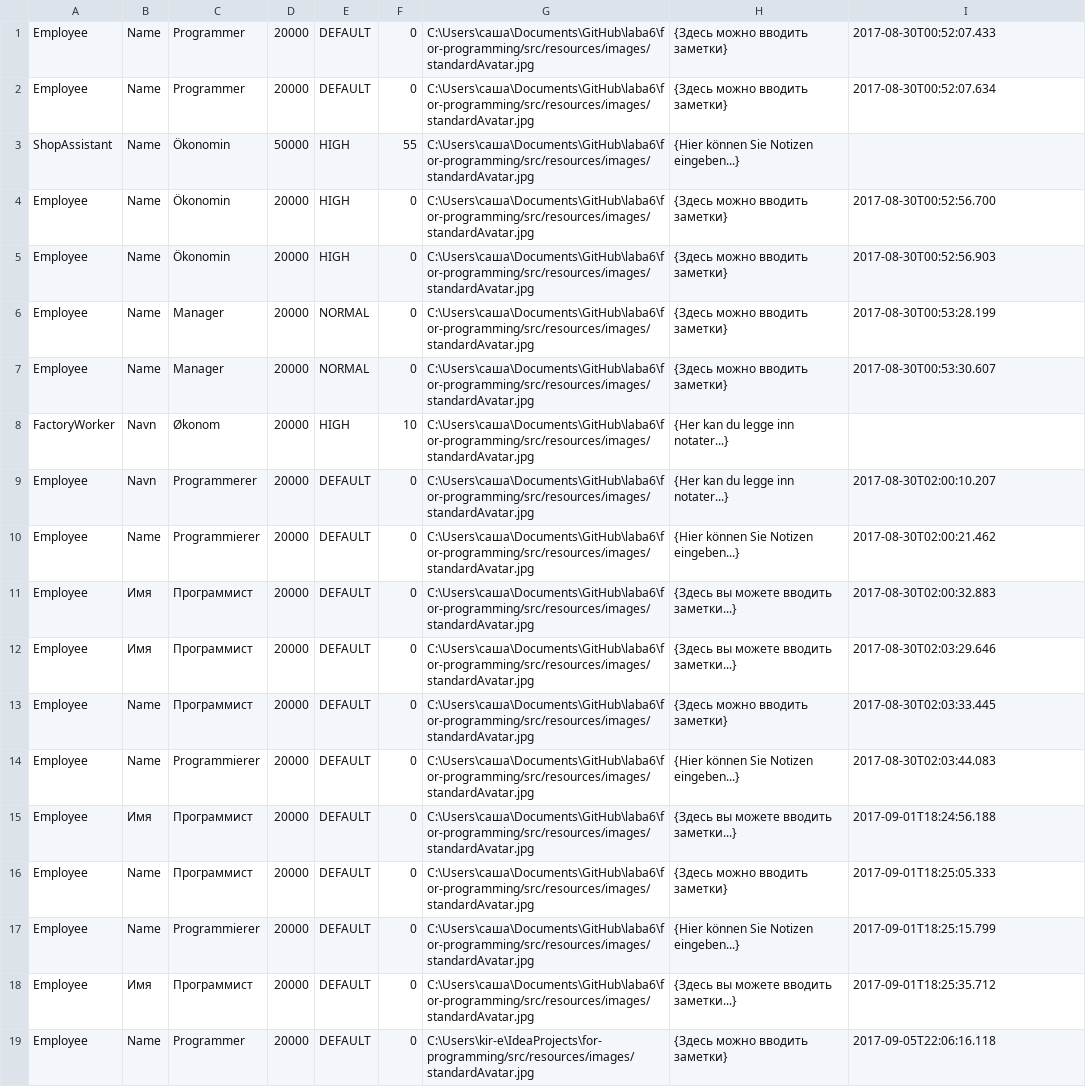
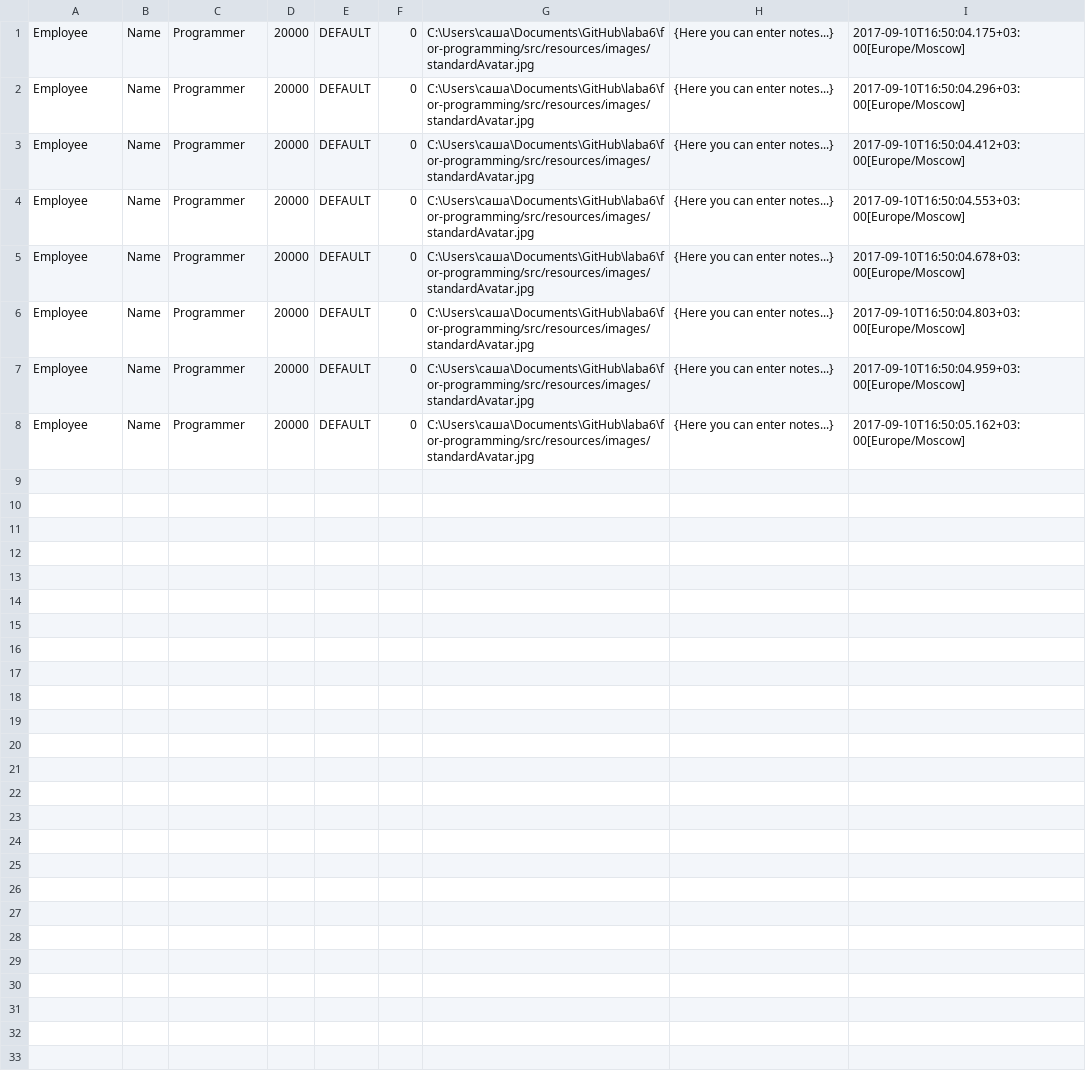
Before and after one commit to skychik/for-programming, a CSV file: src/resources/text_files/EmployeeFile.csv, drawn as a sheet.

```diff
--- a/src/resources/text_files/EmployeeFile.csv
+++ b/src/resources/text_files/EmployeeFile.csv
@@ -1,19 +1,8 @@
-Employee;Name;Programmer;20000;DEFAULT;0;C:\Users\саша\Documents\GitHub\laba6\for-programming/src/resources/images/standardAvatar.jpg;{Здесь можно вводить заметки};2017-08-30T00:52:07.433
-Employee;Name;Programmer;20000;DEFAULT;0;C:\Users\саша\Documents\GitHub\laba6\for-programming/src/resources/images/standardAvatar.jpg;{Здесь можно вводить заметки};2017-08-30T00:52:07.634
-ShopAssistant;Name;Ökonomin;50000;HIGH;55;C:\Users\саша\Documents\GitHub\laba6\for-programming/src/resources/images/standardAvatar.jpg;{Hier können Sie Notizen eingeben...}
-Employee;Name;Ökonomin;20000;HIGH;0;C:\Users\саша\Documents\GitHub\laba6\for-programming/src/resources/images/standardAvatar.jpg;{Здесь можно вводить заметки};2017-08-30T00:52:56.700
-Employee;Name;Ökonomin;20000;HIGH;0;C:\Users\саша\Documents\GitHub\laba6\for-programming/src/resources/images/standardAvatar.jpg;{Здесь можно вводить заметки};2017-08-30T00:52:56.903
-Employee;Name;Manager;20000;NORMAL;0;C:\Users\саша\Documents\GitHub\laba6\for-programming/src/resources/images/standardAvatar.jpg;{Здесь можно вводить заметки};2017-08-30T00:53:28.199
-Employee;Name;Manager;20000;NORMAL;0;C:\Users\саша\Documents\GitHub\laba6\for-programming/src/resources/images/standardAvatar.jpg;{Здесь можно вводить заметки};2017-08-30T00:53:30.607
-FactoryWorker;Navn;Økonom;20000;HIGH;10;C:\Users\саша\Documents\GitHub\laba6\for-programming/src/resources/images/standardAvatar.jpg;{Her kan du legge inn notater...}
-Employee;Navn;Programmerer;20000;DEFAULT;0;C:\Users\саша\Documents\GitHub\laba6\for-programming/src/resources/images/standardAvatar.jpg;{Her kan du legge inn notater...};2017-08-30T02:00:10.207
-Employee;Name;Programmierer;20000;DEFAULT;0;C:\Users\саша\Documents\GitHub\laba6\for-programming/src/resources/images/standardAvatar.jpg;{Hier können Sie Notizen eingeben...};2017-08-30T02:00:21.462
-Employee;Имя;Программист;20000;DEFAULT;0;C:\Users\саша\Documents\GitHub\laba6\for-programming/src/resources/images/standardAvatar.jpg;{Здесь вы можете вводить заметки...};2017-08-30T02:00:32.883
-Employee;Имя;Программист;20000;DEFAULT;0;C:\Users\саша\Documents\GitHub\laba6\for-programming/src/resources/images/standardAvatar.jpg;{Здесь вы можете вводить заметки...};2017-08-30T02:03:29.646
-Employee;Name;Программист;20000;DEFAULT;0;C:\Users\саша\Documents\GitHub\laba6\for-programming/src/resources/images/standardAvatar.jpg;{Здесь можно вводить заметки};2017-08-30T02:03:33.445
-Employee;Name;Programmierer;20000;DEFAULT;0;C:\Users\саша\Documents\GitHub\laba6\for-programming/src/resources/images/standardAvatar.jpg;{Hier können Sie Notizen eingeben...};2017-08-30T02:03:44.083
-Employee;Имя;Программист;20000;DEFAULT;0;C:\Users\саша\Documents\GitHub\laba6\for-programming/src/resources/images/standardAvatar.jpg;{Здесь вы можете вводить заметки...};2017-09-01T18:24:56.188
-Employee;Name;Программист;20000;DEFAULT;0;C:\Users\саша\Documents\GitHub\laba6\for-programming/src/resources/images/standardAvatar.jpg;{Здесь можно вводить заметки};2017-09-01T18:25:05.333
-Employee;Name;Programmierer;20000;DEFAULT;0;C:\Users\саша\Documents\GitHub\laba6\for-programming/src/resources/images/standardAvatar.jpg;{Hier können Sie Notizen eingeben...};2017-09-01T18:25:15.799
-Employee;Имя;Программист;20000;DEFAULT;0;C:\Users\саша\Documents\GitHub\laba6\for-programming/src/resources/images/standardAvatar.jpg;{Здесь вы можете вводить заметки...};2017-09-01T18:25:35.712
-Employee;Name;Programmer;20000;DEFAULT;0;C:\Users\kir-e\IdeaProjects\for-programming/src/resources/images/standardAvatar.jpg;{Здесь можно вводить заметки};2017-09-05T22:06:16.118
+Employee;Name;Programmer;20000;DEFAULT;0;C:\Users\саша\Documents\GitHub\laba6\for-programming/src/resources/images/standardAvatar.jpg;{Here you can enter notes...};2017-09-10T16:50:04.175+03:00[Europe/Moscow]
+Employee;Name;Programmer;20000;DEFAULT;0;C:\Users\саша\Documents\GitHub\laba6\for-programming/src/resources/images/standardAvatar.jpg;{Here you can enter notes...};2017-09-10T16:50:04.296+03:00[Europe/Moscow]
+Employee;Name;Programmer;20000;DEFAULT;0;C:\Users\саша\Documents\GitHub\laba6\for-programming/src/resources/images/standardAvatar.jpg;{Here you can enter notes...};2017-09-10T16:50:04.412+03:00[Europe/Moscow]
+Employee;Name;Programmer;20000;DEFAULT;0;C:\Users\саша\Documents\GitHub\laba6\for-programming/src/resources/images/standardAvatar.jpg;{Here you can enter notes...};2017-09-10T16:50:04.553+03:00[Europe/Moscow]
+Employee;Name;Programmer;20000;DEFAULT;0;C:\Users\саша\Documents\GitHub\laba6\for-programming/src/resources/images/standardAvatar.jpg;{Here you can enter notes...};2017-09-10T16:50:04.678+03:00[Europe/Moscow]
+Employee;Name;Programmer;20000;DEFAULT;0;C:\Users\саша\Documents\GitHub\laba6\for-programming/src/resources/images/standardAvatar.jpg;{Here you can enter notes...};2017-09-10T16:50:04.803+03:00[Europe/Moscow]
+Employee;Name;Programmer;20000;DEFAULT;0;C:\Users\саша\Documents\GitHub\laba6\for-programming/src/resources/images/standardAvatar.jpg;{Here you can enter notes...};2017-09-10T16:50:04.959+03:00[Europe/Moscow]
+Employee;Name;Programmer;20000;DEFAULT;0;C:\Users\саша\Documents\GitHub\laba6\for-programming/src/resources/images/standardAvatar.jpg;{Here you can enter notes...};2017-09-10T16:50:05.162+03:00[Europe/Moscow]
```
Also changed, not shown: 9 other files.
